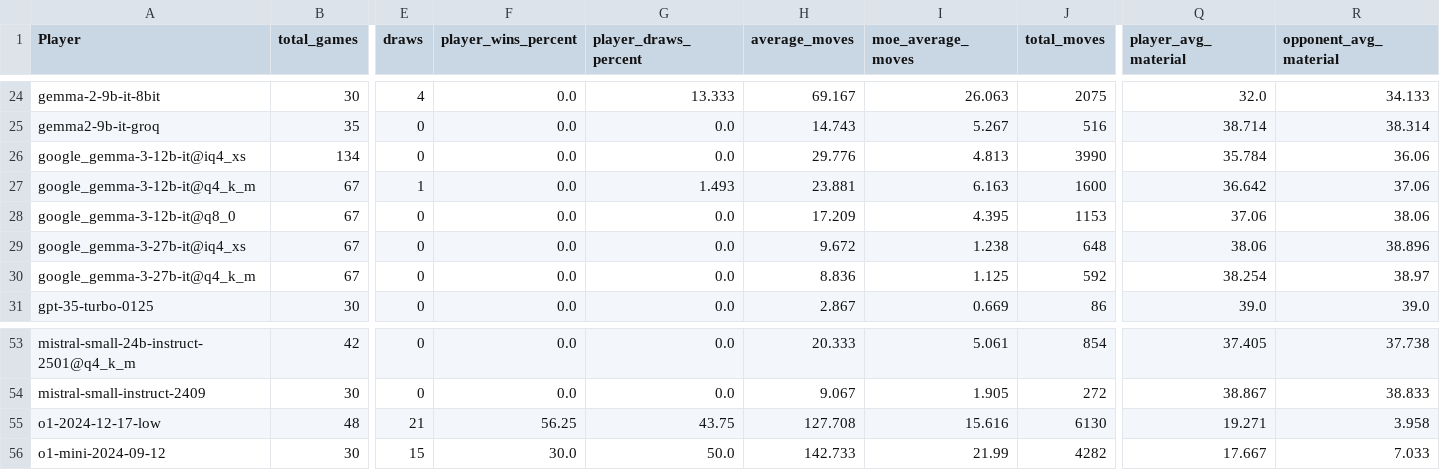
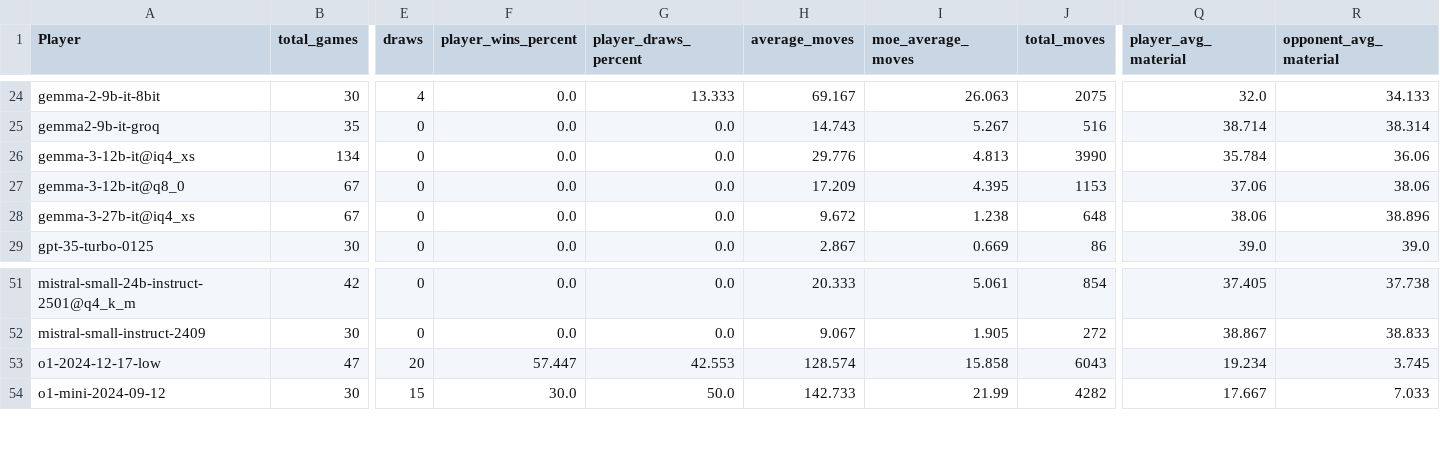
Before and after one commit to maxim-saplin/llm_chess, a CSV file: data_processing/refined.csv, drawn as a sheet; only a part is shown, gaps mark what is left out; removed rows and columns are numbered as before the commit, all else as after; rows hold the shown columns only; the diff covers the shown part only; the diff names each change by its address in the sheet, - before the commit and + after, or states it on an @@ line.

```diff
--- a/data_processing/refined.csv
+++ b/data_processing/refined.csv
-A26 (Player): google_gemma-3-12b-it@iq4_xs
+A26 (Player): gemma-3-12b-it@iq4_xs
-row 27: google_gemma-3-12b-it@q4_k_m | 67 | 1 | 0.0 | 1.493 | 23.881 | 6.163 | 1600 | 36.642 | 37.06
-A27 (Player): google_gemma-3-12b-it@q8_0
+A27 (Player): gemma-3-12b-it@q8_0
-A28 (Player): google_gemma-3-27b-it@iq4_xs
+A28 (Player): gemma-3-27b-it@iq4_xs
-row 30: google_gemma-3-27b-it@q4_k_m | 67 | 0 | 0.0 | 0.0 | 8.836 | 1.125 | 592 | 38.254 | 38.97
-B53 (total_games): 48
+B53 (total_games): 47
-E53 (draws): 21
+E53 (draws): 20
-F53 (player_wins_percent): 56.25
+F53 (player_wins_percent): 57.447
-G53 (player_draws_percent): 43.75
+G53 (player_draws_percent): 42.553
-H53 (average_moves): 127.708
+H53 (average_moves): 128.574
-I53 (moe_average_moves): 15.616
+I53 (moe_average_moves): 15.858
-J53 (total_moves): 6130
+J53 (total_moves): 6043
-Q53 (player_avg_material): 19.271
+Q53 (player_avg_material): 19.234
-R53 (opponent_avg_material): 3.958
+R53 (opponent_avg_material): 3.745
```
Also changed, not shown: 12 edited cells elsewhere in this file, _logs/no_reflection/aggregate_models.csv, 6 other files.
